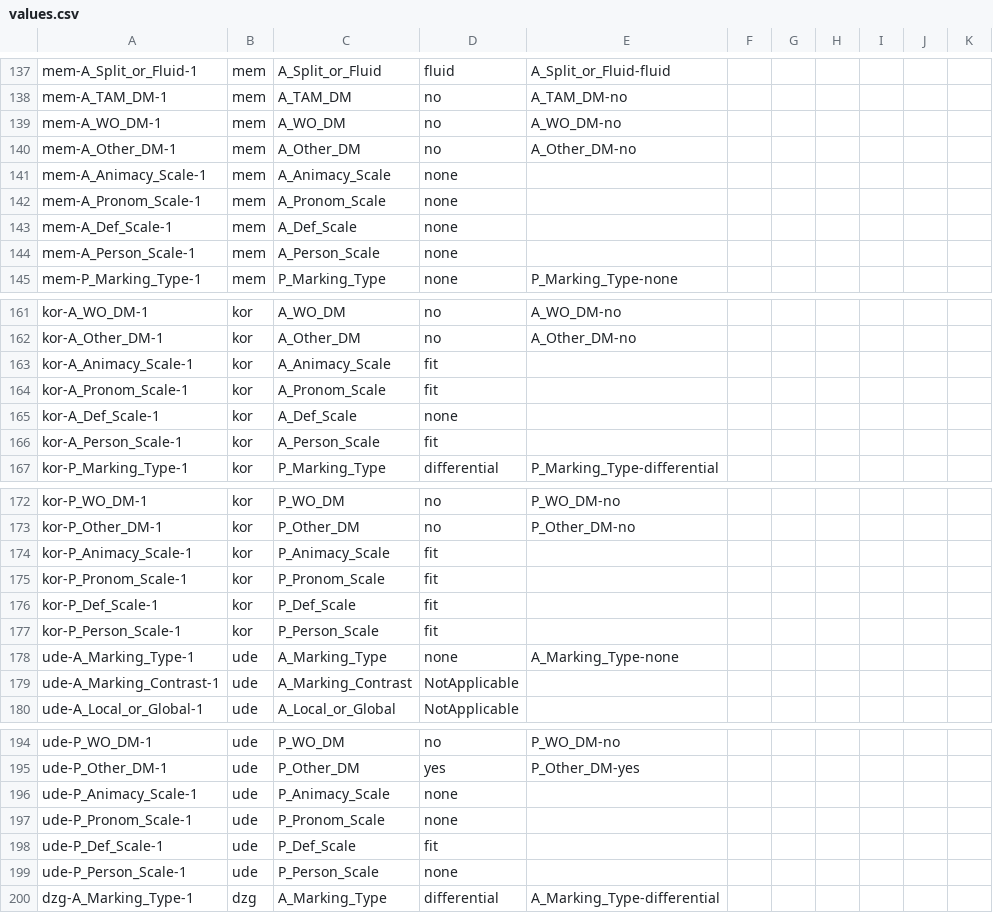
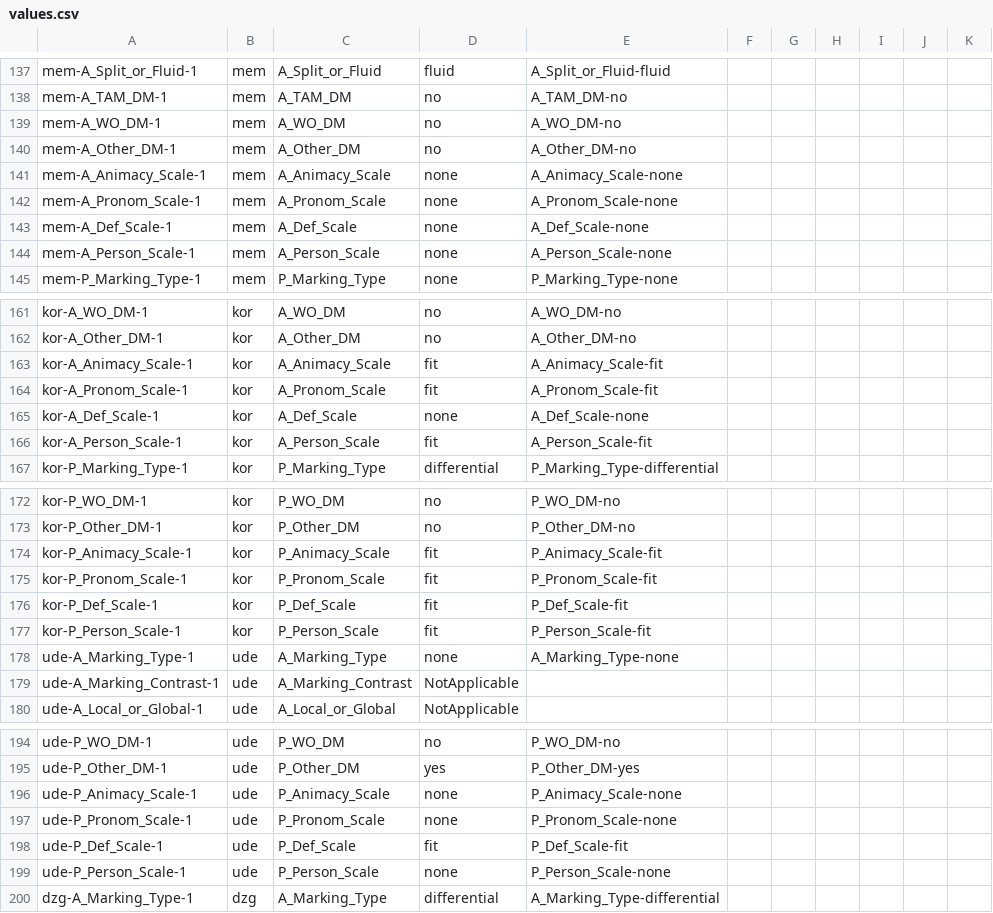
Before and after one commit to cldf-datasets/levshinadifferentialmarking, a CSV file: cldf/values.csv, drawn as a sheet; only a part is shown, gaps mark what is left out; the diff covers the shown part only.

Commit message:
added *-Scale params to code table

```diff
--- a/cldf/values.csv
+++ b/cldf/values.csv
@@ -140,6 +140,6 @@ mem-A_WO_DM-1,mem,A_WO_DM,no,A_WO_DM-no,,,,,,
 mem-A_Other_DM-1,mem,A_Other_DM,no,A_Other_DM-no,,,,,,
-mem-A_Animacy_Scale-1,mem,A_Animacy_Scale,none,,,,,,,
-mem-A_Pronom_Scale-1,mem,A_Pronom_Scale,none,,,,,,,
-mem-A_Def_Scale-1,mem,A_Def_Scale,none,,,,,,,
-mem-A_Person_Scale-1,mem,A_Person_Scale,none,,,,,,,
+mem-A_Animacy_Scale-1,mem,A_Animacy_Scale,none,A_Animacy_Scale-none,,,,,,
+mem-A_Pronom_Scale-1,mem,A_Pronom_Scale,none,A_Pronom_Scale-none,,,,,,
+mem-A_Def_Scale-1,mem,A_Def_Scale,none,A_Def_Scale-none,,,,,,
+mem-A_Person_Scale-1,mem,A_Person_Scale,none,A_Person_Scale-none,,,,,,
 mem-P_Marking_Type-1,mem,P_Marking_Type,none,P_Marking_Type-none,,,,,,
@@ -162,6 +162,6 @@ kor-A_WO_DM-1,kor,A_WO_DM,no,A_WO_DM-no,,,,,,
 kor-A_Other_DM-1,kor,A_Other_DM,no,A_Other_DM-no,,,,,,
-kor-A_Animacy_Scale-1,kor,A_Animacy_Scale,fit,,,,,,,
-kor-A_Pronom_Scale-1,kor,A_Pronom_Scale,fit,,,,,,,
-kor-A_Def_Scale-1,kor,A_Def_Scale,none,,,,,,,
-kor-A_Person_Scale-1,kor,A_Person_Scale,fit,,,,,,,
+kor-A_Animacy_Scale-1,kor,A_Animacy_Scale,fit,A_Animacy_Scale-fit,,,,,,
+kor-A_Pronom_Scale-1,kor,A_Pronom_Scale,fit,A_Pronom_Scale-fit,,,,,,
+kor-A_Def_Scale-1,kor,A_Def_Scale,none,A_Def_Scale-none,,,,,,
+kor-A_Person_Scale-1,kor,A_Person_Scale,fit,A_Person_Scale-fit,,,,,,
 kor-P_Marking_Type-1,kor,P_Marking_Type,differential,P_Marking_Type-differential,,,,,,
@@ -173,6 +173,6 @@ kor-P_WO_DM-1,kor,P_WO_DM,no,P_WO_DM-no,,,,,,
 kor-P_Other_DM-1,kor,P_Other_DM,no,P_Other_DM-no,,,,,,
-kor-P_Animacy_Scale-1,kor,P_Animacy_Scale,fit,,,,,,,
-kor-P_Pronom_Scale-1,kor,P_Pronom_Scale,fit,,,,,,,
-kor-P_Def_Scale-1,kor,P_Def_Scale,fit,,,,,,,
-kor-P_Person_Scale-1,kor,P_Person_Scale,fit,,,,,,,
+kor-P_Animacy_Scale-1,kor,P_Animacy_Scale,fit,P_Animacy_Scale-fit,,,,,,
+kor-P_Pronom_Scale-1,kor,P_Pronom_Scale,fit,P_Pronom_Scale-fit,,,,,,
+kor-P_Def_Scale-1,kor,P_Def_Scale,fit,P_Def_Scale-fit,,,,,,
+kor-P_Person_Scale-1,kor,P_Person_Scale,fit,P_Person_Scale-fit,,,,,,
 ude-A_Marking_Type-1,ude,A_Marking_Type,none,A_Marking_Type-none,,,,,,
@@ -195,6 +195,6 @@ ude-P_WO_DM-1,ude,P_WO_DM,no,P_WO_DM-no,,,,,,
 ude-P_Other_DM-1,ude,P_Other_DM,yes,P_Other_DM-yes,,,,,,
-ude-P_Animacy_Scale-1,ude,P_Animacy_Scale,none,,,,,,,
-ude-P_Pronom_Scale-1,ude,P_Pronom_Scale,none,,,,,,,
-ude-P_Def_Scale-1,ude,P_Def_Scale,fit,,,,,,,
-ude-P_Person_Scale-1,ude,P_Person_Scale,none,,,,,,,
+ude-P_Animacy_Scale-1,ude,P_Animacy_Scale,none,P_Animacy_Scale-none,,,,,,
+ude-P_Pronom_Scale-1,ude,P_Pronom_Scale,none,P_Pronom_Scale-none,,,,,,
+ude-P_Def_Scale-1,ude,P_Def_Scale,fit,P_Def_Scale-fit,,,,,,
+ude-P_Person_Scale-1,ude,P_Person_Scale,none,P_Person_Scale-none,,,,,,
 dzg-A_Marking_Type-1,dzg,A_Marking_Type,differential,A_Marking_Type-differential,,,,,,
```
Also changed, not shown: 119 edited cells elsewhere in this file, cldf/codes.csv, 3 other files.
